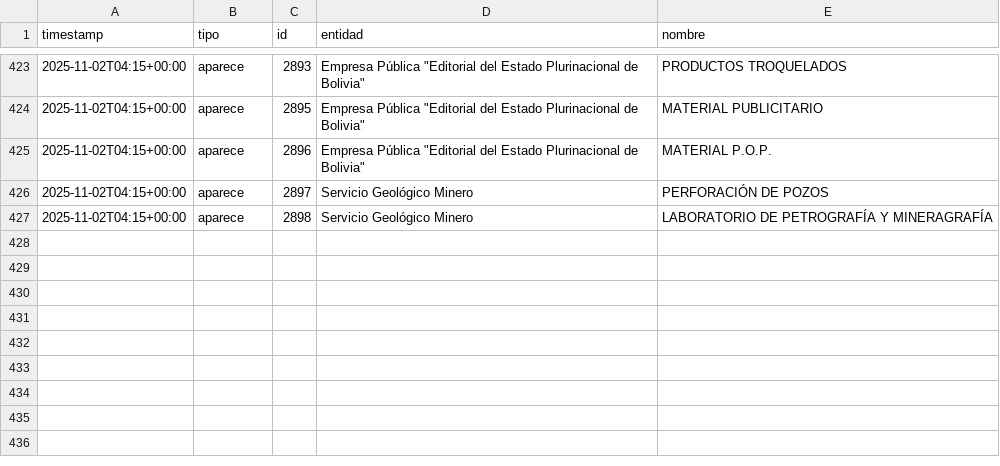
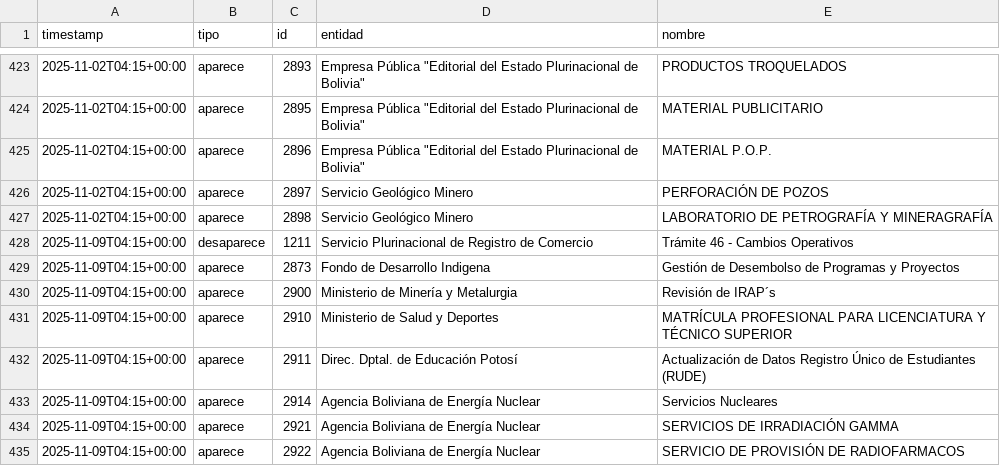
Before and after one commit to datosbolivia/tramites-bo, a CSV file: adiciones.csv, drawn as a sheet; only a part is shown, gaps mark what is left out; the diff names each change by its address in the sheet, - before the commit and + after, or states it on an @@ line.

```diff
--- a/adiciones.csv
+++ b/adiciones.csv
+row 428: 2025-11-09T04:15+00:00 | desaparece | 1211 | Servicio Plurinacional de Registro de Comercio | Trámite 46 - Cambios Operativos
+row 429: 2025-11-09T04:15+00:00 | aparece | 2873 | Fondo de Desarrollo Indigena | Gestión de Desembolso de Programas y Proyectos
+row 430: 2025-11-09T04:15+00:00 | aparece | 2900 | Ministerio de Minería y Metalurgia | Revisión de IRAP´s
+row 431: 2025-11-09T04:15+00:00 | aparece | 2910 | Ministerio de Salud y Deportes | MATRÍCULA PROFESIONAL PARA LICENCIATURA Y TÉCNICO SUPERIOR
+row 432: 2025-11-09T04:15+00:00 | aparece | 2911 | Direc. Dptal. de Educación Potosí | Actualización de Datos Registro Único de Estudiantes (RUDE)
+row 433: 2025-11-09T04:15+00:00 | aparece | 2914 | Agencia Boliviana de Energía Nuclear | Servicios Nucleares
+row 434: 2025-11-09T04:15+00:00 | aparece | 2921 | Agencia Boliviana de Energía Nuclear | SERVICIOS DE IRRADIACIÓN GAMMA
+row 435: 2025-11-09T04:15+00:00 | aparece | 2922 | Agencia Boliviana de Energía Nuclear | SERVICIO DE PROVISIÓN DE RADIOFARMACOS
```
Also changed, not shown: 2 other files.
